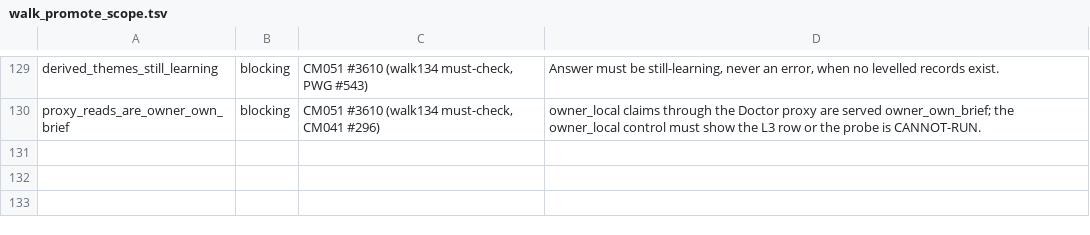
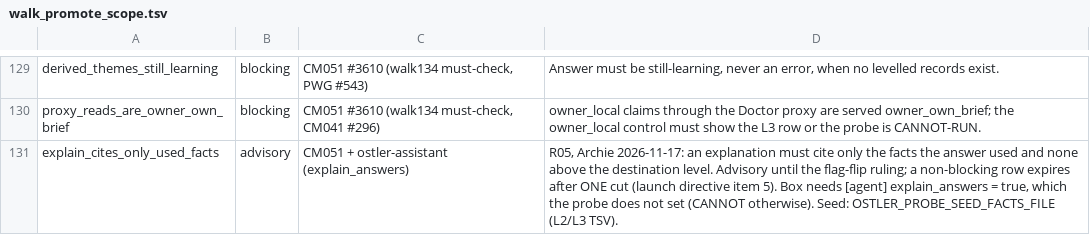
Before and after one commit to andygmassey/CM051-Home-Hub-Installer, a TSV file: scripts/walk_promote_scope.tsv, drawn as a sheet; only a part is shown, gaps mark what is left out.

```diff
--- a/scripts/walk_promote_scope.tsv
+++ b/scripts/walk_promote_scope.tsv
@@ -130 +130,2 @@ derived_themes_still_learning	blocking	CM051 #3610 (walk134 must-check, PWG #543
 proxy_reads_are_owner_own_brief	blocking	CM051 #3610 (walk134 must-check, CM041 #296)	owner_local claims through the Doctor proxy are served owner_own_brief; the owner_local control must show the L3 row or the probe is CANNOT-RUN.
+explain_cites_only_used_facts	advisory	CM051 + ostler-assistant (explain_answers)	R05, Archie 2026-11-17: an explanation must cite only the facts the answer used and none above the destination level. Advisory until the flag-flip ruling; a non-blocking row expires after ONE cut (launch directive item 5). Box needs [agent] explain_answers = true, which the probe does not set (CANNOT otherwise). Seed: OSTLER_PROBE_SEED_FACTS_FILE (L2/L3 TSV).
```
Also changed, not shown: 2 other files.
